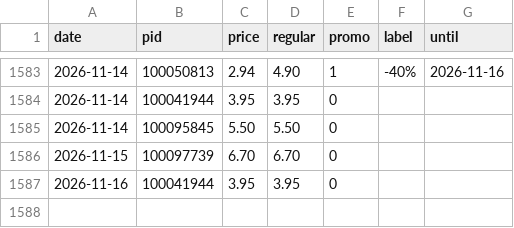
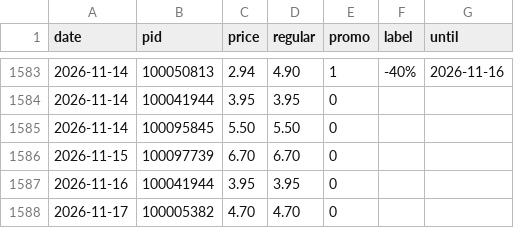
Before and after one commit to komiting/lausanneCatalogs, a CSV file: data/prices/migros.csv, drawn as a sheet; only a part is shown, gaps mark what is left out.

```diff
--- a/data/prices/migros.csv
+++ b/data/prices/migros.csv
@@ -1587 +1587,2 @@ date,pid,price,regular,promo,label,until
 2026-11-16,100041944,3.95,3.95,0,,
+2026-11-17,100005382,4.70,4.70,0,,
```
Also changed, not shown: data/basket.csv, data/prices/aldi.csv, 10 other files.
